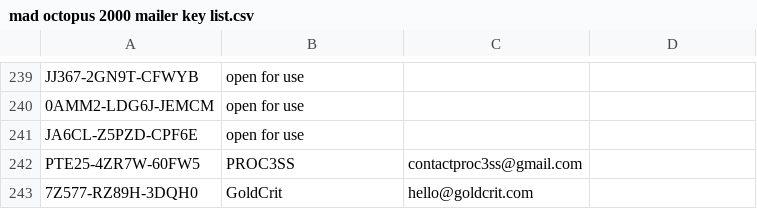
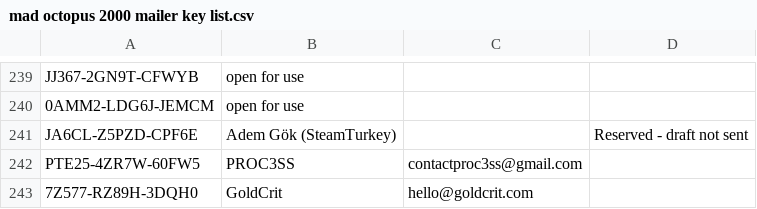
Before and after one commit to verbal76/Hot-Attic-Games-Marketing, a CSV file: mad octopus 2000 mailer key list.csv, drawn as a sheet; only a part is shown, gaps mark what is left out.

Commit message:
Reserve Upwardly key 241 for Adem Gök at SteamTurkey

```diff
--- a/mad octopus 2000 mailer key list.csv
+++ b/mad octopus 2000 mailer key list.csv
@@ -240,3 +240,3 @@ JJ367-2GN9T-CFWYB,open for use,,
 0AMM2-LDG6J-JEMCM,open for use,,
-JA6CL-Z5PZD-CPF6E,open for use,,
+JA6CL-Z5PZD-CPF6E,Adem Gök (SteamTurkey),,Reserved - draft not sent
 PTE25-4ZR7W-60FW5,PROC3SS,contactproc3ss@gmail.com,
```
